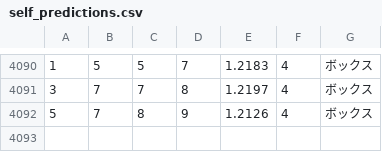
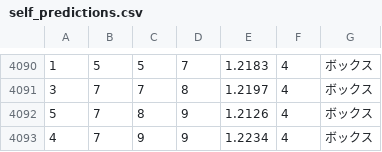
Before and after one commit to Joker7822/num4, a CSV file: self_predictions.csv, drawn as a sheet; only a part is shown, gaps mark what is left out; the diff names each change by its address in the sheet, - before the commit and + after, or states it on an @@ line.

```diff
--- a/self_predictions.csv
+++ b/self_predictions.csv
+row 4093: 4 | 7 | 9 | 9 | 1.2234 | 4 | ボックス
```
Also changed, not shown: 3 other files.
